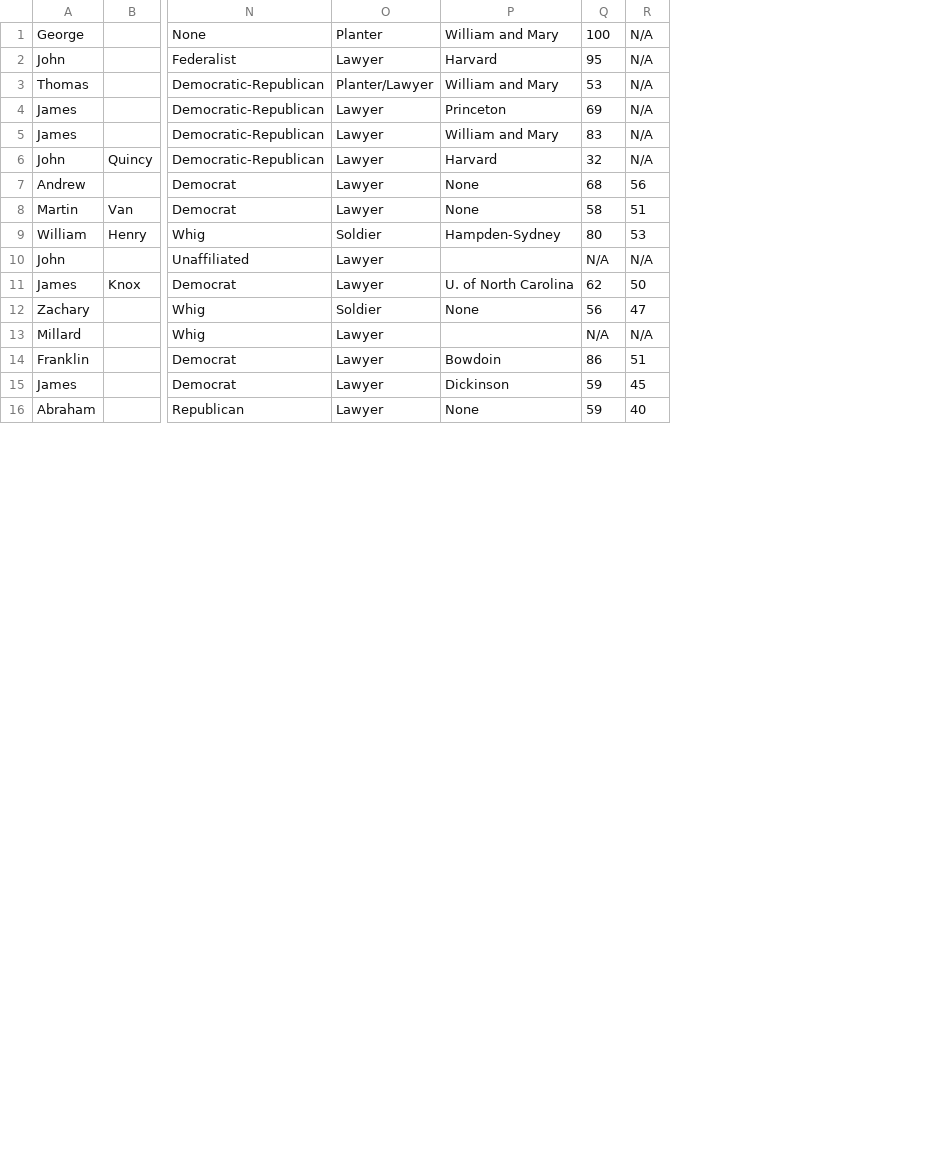
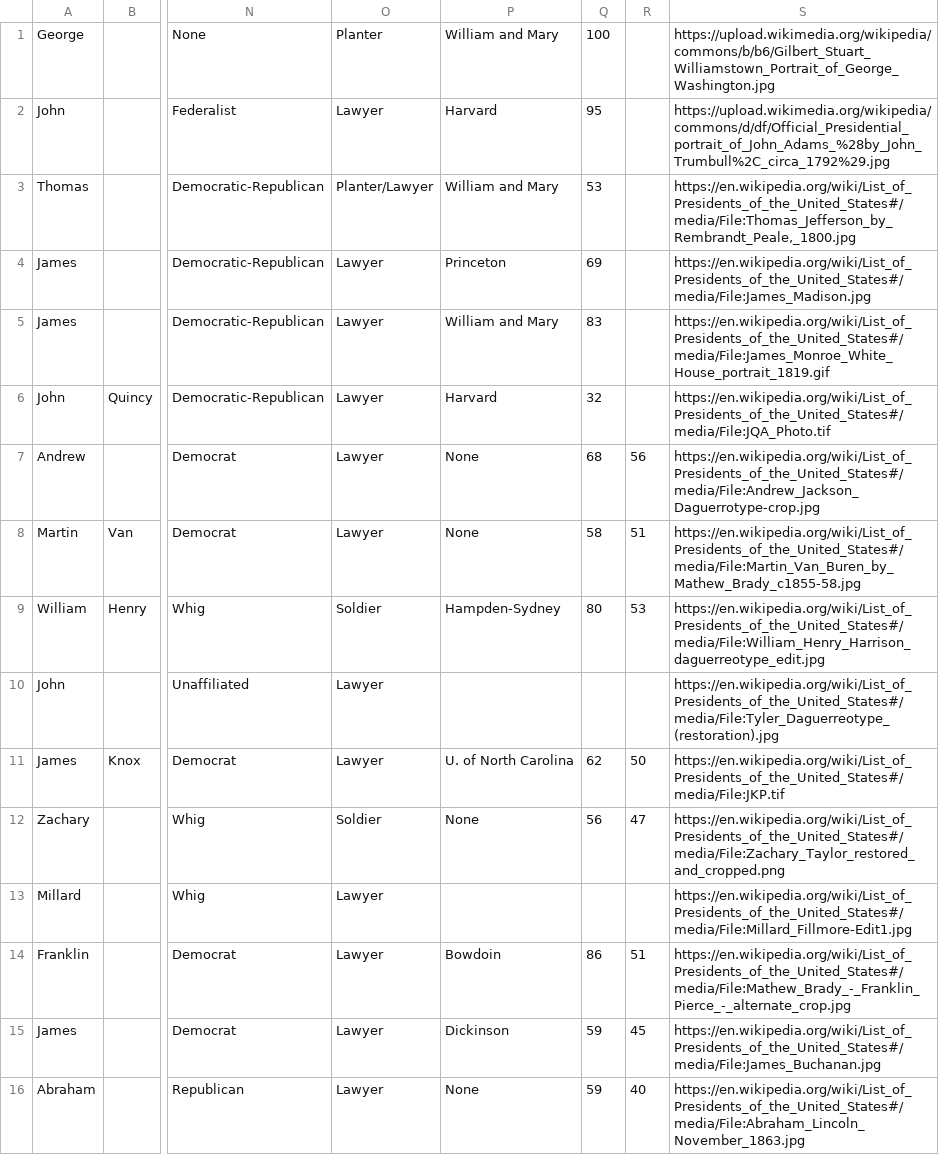
Before and after one commit to JBorgia/Presidents, a CSV file: WebContent/WEB-INF/Presidents.csv, drawn as a sheet; only a part is shown, gaps mark what is left out; the diff covers the shown part only; the diff names each change by its address in the sheet, - before the commit and + after, or states it on an @@ line.

Commit message:
president next updated

```diff
--- a/WebContent/WEB-INF/Presidents.csv
+++ b/WebContent/WEB-INF/Presidents.csv
+column S, rows 1-16: https://upload.wikimedia.org/wikipedia/commons/b/b6/Gilbert_Stuart_Williamstown_Portrait_of_George_Washington.jpg | https://upload.wikimedia.org/wikipedia/commons/d/df/Official_Presidential_portrait_of_John_Adams_%28by_John_Trumbull%2C_circa_1792%29.jpg | https://en.wikipedia.org/wiki/List_of_Presidents_of_the_United_States#/media/File:Thomas_Jefferson_by_Rembrandt_Peale,_1800.jpg | https://en.wikipedia.org/wiki/List_of_Presidents_of_the_United_States#/media/File:James_Madison.jpg | https://en.wikipedia.org/wiki/List_of_Presidents_of_the_United_States#/media/File:James_Monroe_White_House_portrait_1819.gif | https://en.wikipedia.org/wiki/List_of_Presidents_of_the_United_States#/media/File:JQA_Photo.tif | https://en.wikipedia.org/wiki/List_of_Presidents_of_the_United_States#/media/File:Andrew_Jackson_Daguerrotype-crop.jpg | https://en.wikipedia.org/wiki/List_of_Presidents_of_the_United_States#/media/File:Martin_Van_Buren_by_Mathew_Brady_c1855-58.jpg | https://en.wikipedia.org/wiki/List_of_Presidents_of_the_United_States#/media/File:William_Henry_Harrison_daguerreotype_edit.jpg | https://en.wikipedia.org/wiki/List_of_Presidents_of_the_United_States#/media/File:Tyler_Daguerreotype_(restoration).jpg | https://en.wikipedia.org/wiki/List_of_Presidents_of_the_United_States#/media/File:JKP.tif | https://en.wikipedia.org/wiki/List_of_Presidents_of_the_United_States#/media/File:Zachary_Taylor_restored_and_cropped.png | https://en.wikipedia.org/wiki/List_of_Presidents_of_the_United_States#/media/File:Millard_Fillmore-Edit1.jpg | https://en.wikipedia.org/wiki/List_of_Presidents_of_the_United_States#/media/File:Mathew_Brady_-_Franklin_Pierce_-_alternate_crop.jpg | https://en.wikipedia.org/wiki/List_of_Presidents_of_the_United_States#/media/File:James_Buchanan.jpg | https://en.wikipedia.org/wiki/List_of_Presidents_of_the_United_States#/media/File:Abraham_Lincoln_November_1863.jpg
-R1:R6: N/A
+R1:R6: (empty)
-Q10: N/A
+Q10: (empty)
-R10: N/A
+R10: (empty)
-Q13: N/A
+Q13: (empty)
-R13: N/A
+R13: (empty)
```
Also changed, not shown: 14 edited cells elsewhere in this file, 3 other files.
